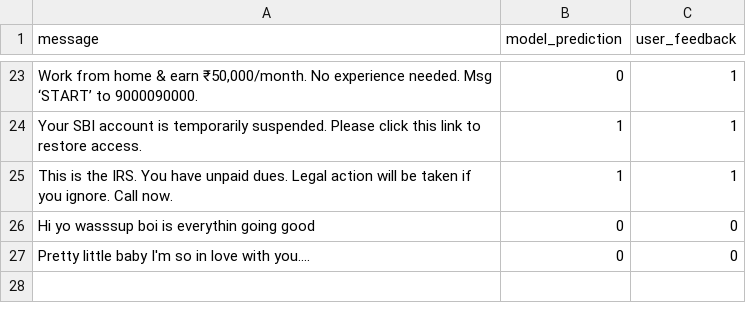
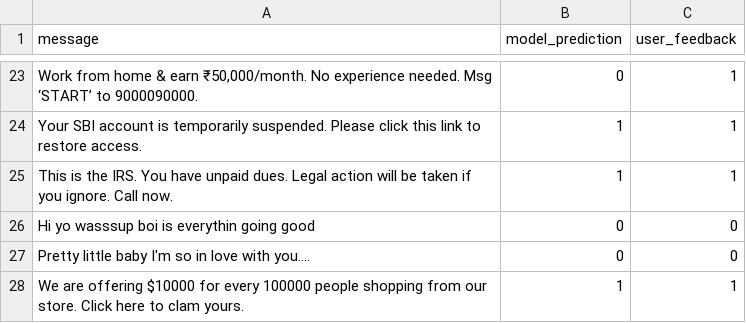
Before and after one commit to MohammadZiyafatAbbas/SMS-Spam-Detector, a CSV file: data/feedback.csv, drawn as a sheet; only a part is shown, gaps mark what is left out.

Commit message:
Update feedback.csv from Streamlit app

```diff
--- a/data/feedback.csv
+++ b/data/feedback.csv
@@ -27 +27,2 @@ Hi yo wasssup boi is everythin going good,0,0
 Pretty little baby I'm so in love with you....,0,0
+We are offering $10000 for every 100000 people shopping from our store. Click here to clam yours.,1,1
```
